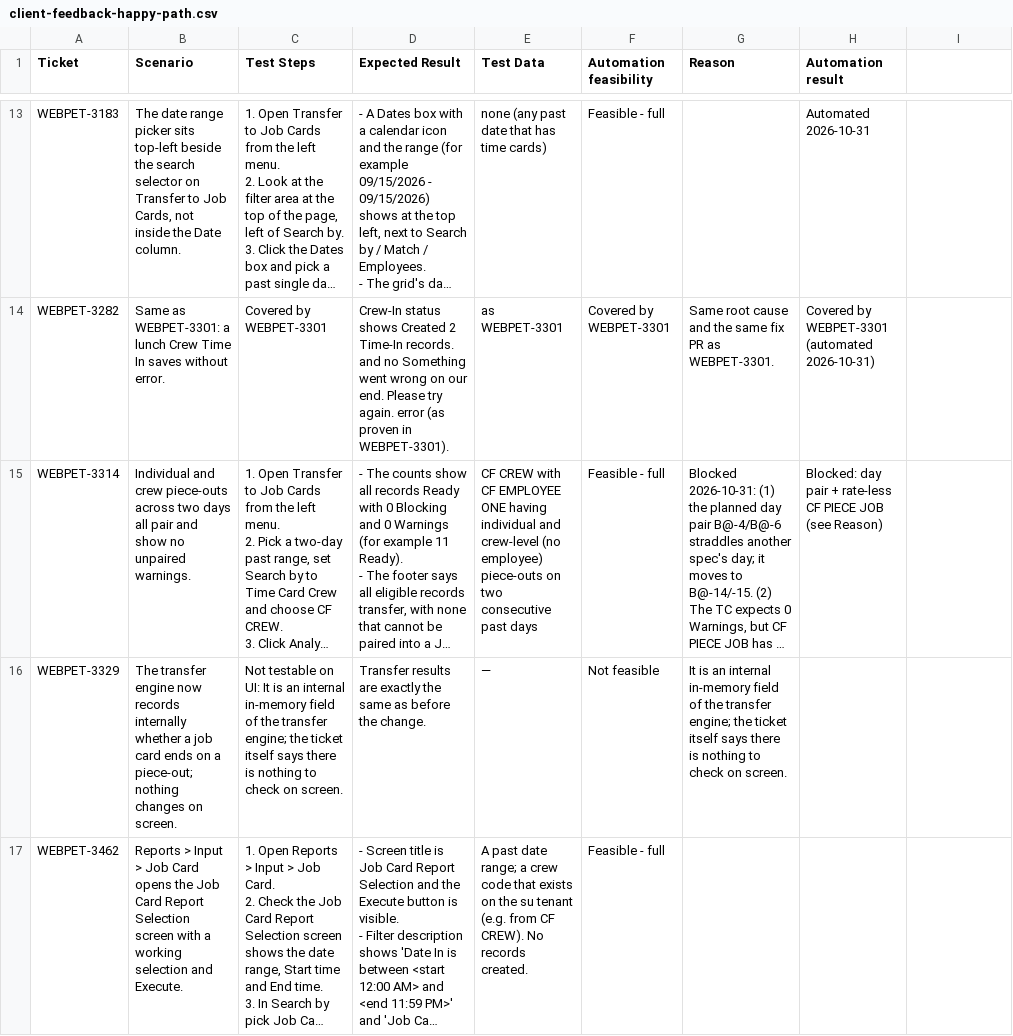
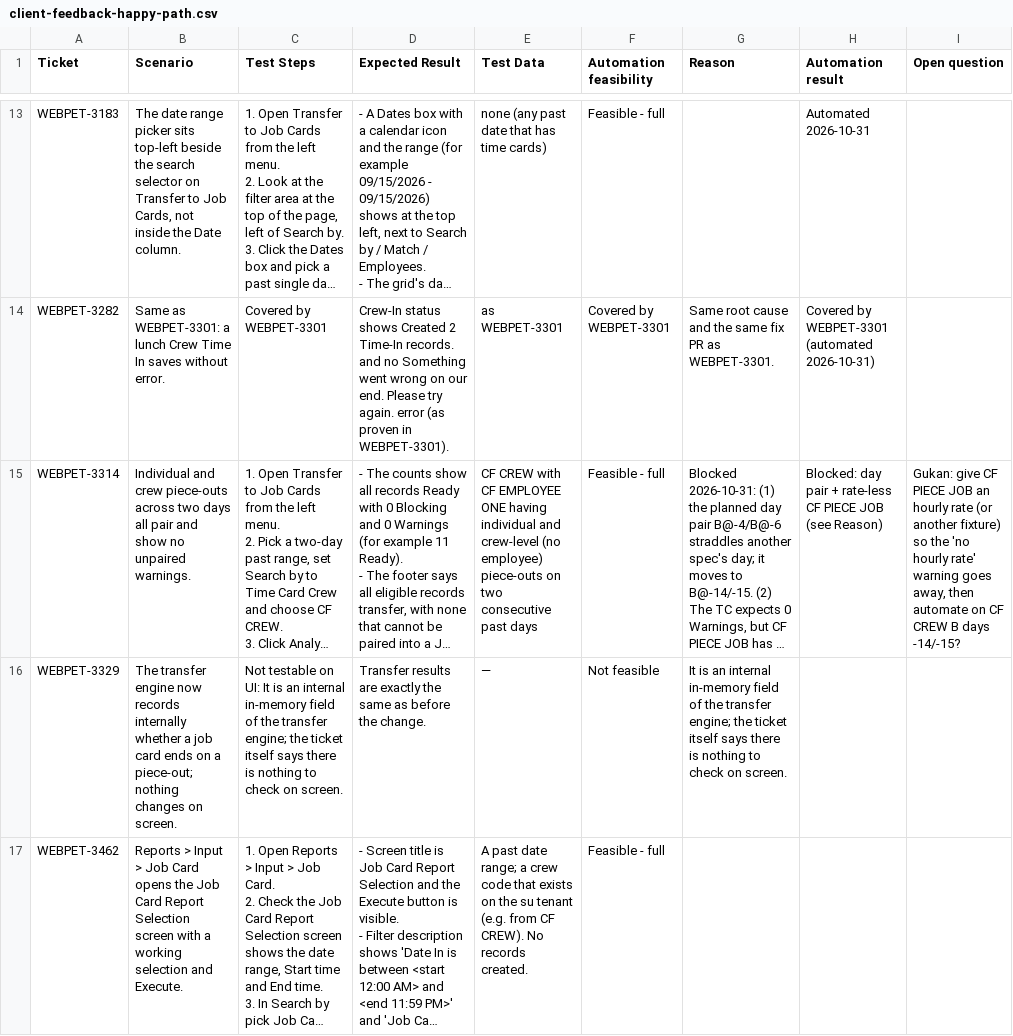
Before and after one commit to orangeenterprisesinc/playwright-test-suite, a CSV file: docs/test-cases/client-feedback-happy-path.csv, drawn as a sheet; only a part is shown, gaps mark what is left out; long unchanged cells end in …; the diff covers the shown part only; the diff names each change by its address in the sheet, - before the commit and + after, or states it on an @@ line.

```diff
--- a/docs/test-cases/client-feedback-happy-path.csv
+++ b/docs/test-cases/client-feedback-happy-path.csv
-I1: (empty)
+I1: Open question
-I15 (Open question): (empty)
+I15 (Open question): Gukan: give CF PIECE JOB an hourly rate (or another fixture) so the 'no hourly rate' warning goes away, then automate on CF CREW B days -14/-15?
```
Also changed, not shown: 3 edited cells elsewhere in this file.
